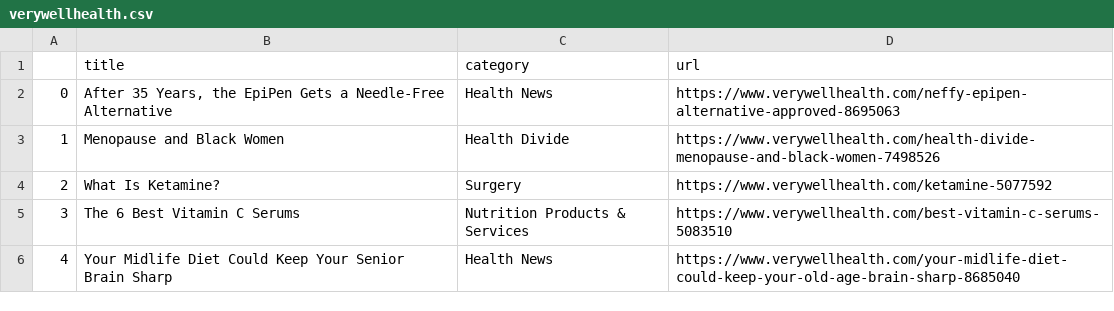
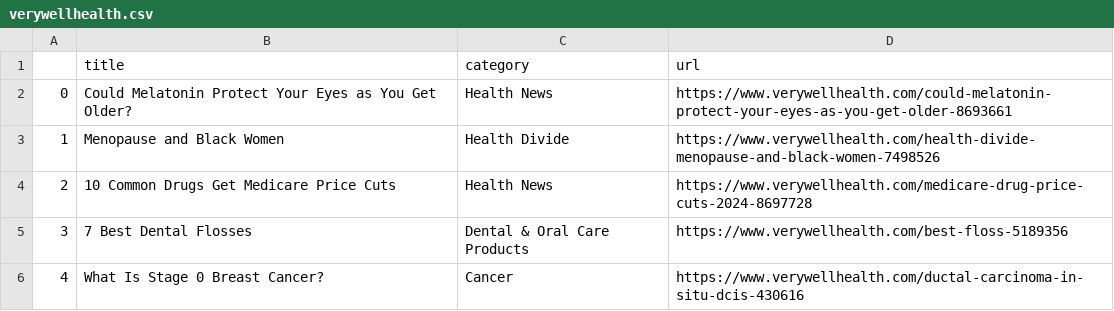
Before and after one commit to hannahkaplan/Very-Well-Health, a CSV file: verywellhealth.csv, drawn as a sheet.

```diff
--- a/verywellhealth.csv
+++ b/verywellhealth.csv
@@ -1,6 +1,6 @@
 ,title,category,url
-0,"After 35 Years, the EpiPen Gets a Needle-Free Alternative",Health News,https://www.verywellhealth.com/neffy-epipen-alternative-approved-8695063
+0,Could Melatonin Protect Your Eyes as You Get Older?,Health News,https://www.verywellhealth.com/could-melatonin-protect-your-eyes-as-you-get-older-8693661
 1,Menopause and Black Women,Health Divide,https://www.verywellhealth.com/health-divide-menopause-and-black-women-7498526
-2,What Is Ketamine?,Surgery,https://www.verywellhealth.com/ketamine-5077592
-3,The 6 Best Vitamin C Serums,Nutrition Products & Services,https://www.verywellhealth.com/best-vitamin-c-serums-5083510
-4,Your Midlife Diet Could Keep Your Senior Brain Sharp,Health News,https://www.verywellhealth.com/your-midlife-diet-could-keep-your-old-age-brain-sharp-8685040
+2,10 Common Drugs Get Medicare Price Cuts,Health News,https://www.verywellhealth.com/medicare-drug-price-cuts-2024-8697728
+3,7 Best Dental Flosses,Dental & Oral Care Products,https://www.verywellhealth.com/best-floss-5189356
+4,What Is Stage 0 Breast Cancer?,Cancer,https://www.verywellhealth.com/ductal-carcinoma-in-situ-dcis-430616
```
